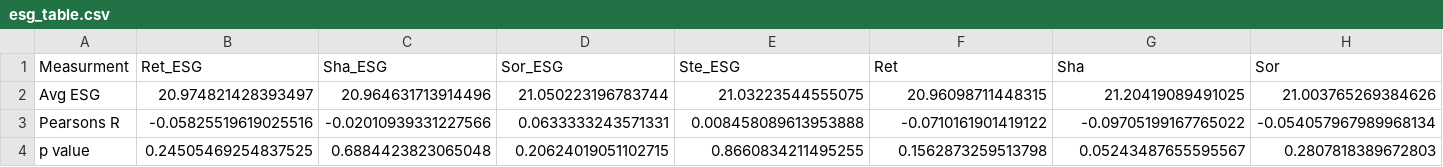
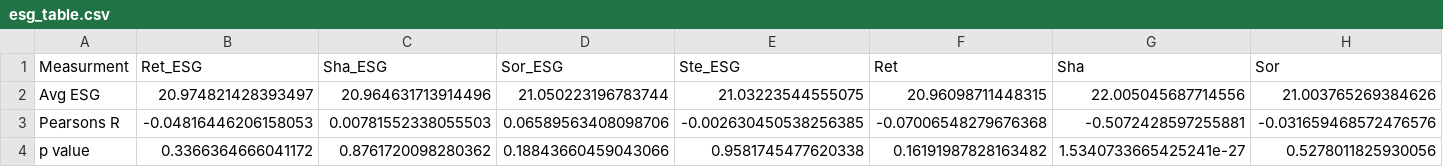
Before and after one commit to DataJakob/BBAN5000-Master-Thesis, a CSV file: Results/esg_table.csv, drawn as a sheet; only a part is shown; the diff covers the shown part only; the diff names each change by its address in the sheet, - before the commit and + after, or states it on an @@ line.

```diff
--- a/Results/esg_table.csv
+++ b/Results/esg_table.csv
-G2 (Sha): 21.20419089491025
+G2 (Sha): 22.005045687714556
-B3 (Ret_ESG): -0.05825519619025516
+B3 (Ret_ESG): -0.04816446206158053
-C3 (Sha_ESG): -0.02010939331227566
+C3 (Sha_ESG): 0.00781552338055503
-D3 (Sor_ESG): 0.0633333243571331
+D3 (Sor_ESG): 0.06589563408098706
-E3 (Ste_ESG): 0.008458089613953888
+E3 (Ste_ESG): -0.002630450538256385
-F3 (Ret): -0.0710161901419122
+F3 (Ret): -0.07006548279676368
-G3 (Sha): -0.09705199167765022
+G3 (Sha): -0.5072428597255881
-H3 (Sor): -0.054057967989968134
+H3 (Sor): -0.031659468572476576
-B4 (Ret_ESG): 0.24505469254837525
+B4 (Ret_ESG): 0.3366364666041172
-C4 (Sha_ESG): 0.6884423823065048
+C4 (Sha_ESG): 0.8761720098280362
-D4 (Sor_ESG): 0.20624019051102715
+D4 (Sor_ESG): 0.18843660459043066
-E4 (Ste_ESG): 0.8660834211495255
+E4 (Ste_ESG): 0.9581745477620338
-F4 (Ret): 0.1562873259513798
+F4 (Ret): 0.16191987828163482
-G4 (Sha): 0.05243487655595567
+G4 (Sha): 1.5340733665425241e-27
-H4 (Sor): 0.2807818389672803
+H4 (Sor): 0.5278011825930056
```
Also changed, not shown: 2 edited cells elsewhere in this file, Data/MPT_weights.csv, Results/financial_table.csv, 25 other files.
